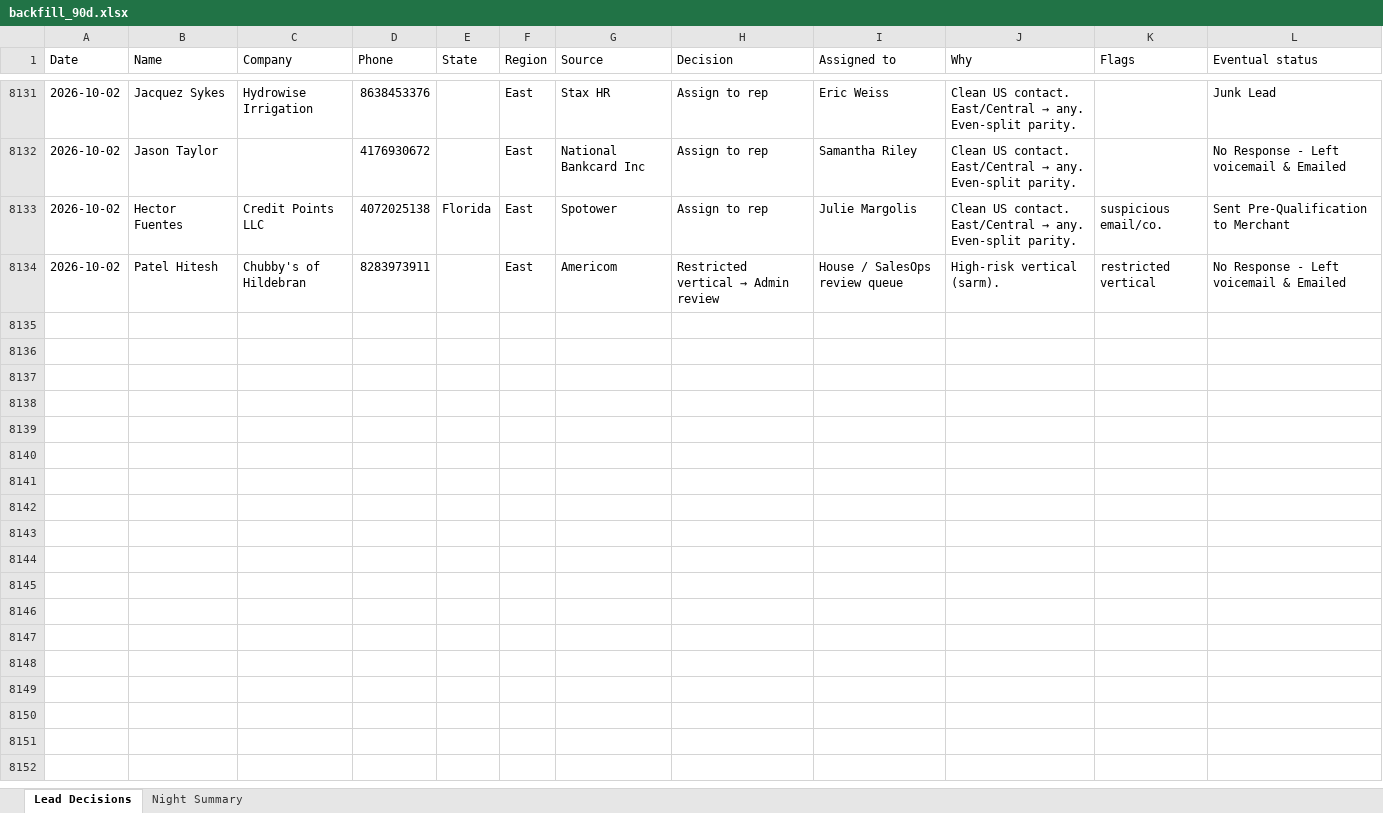
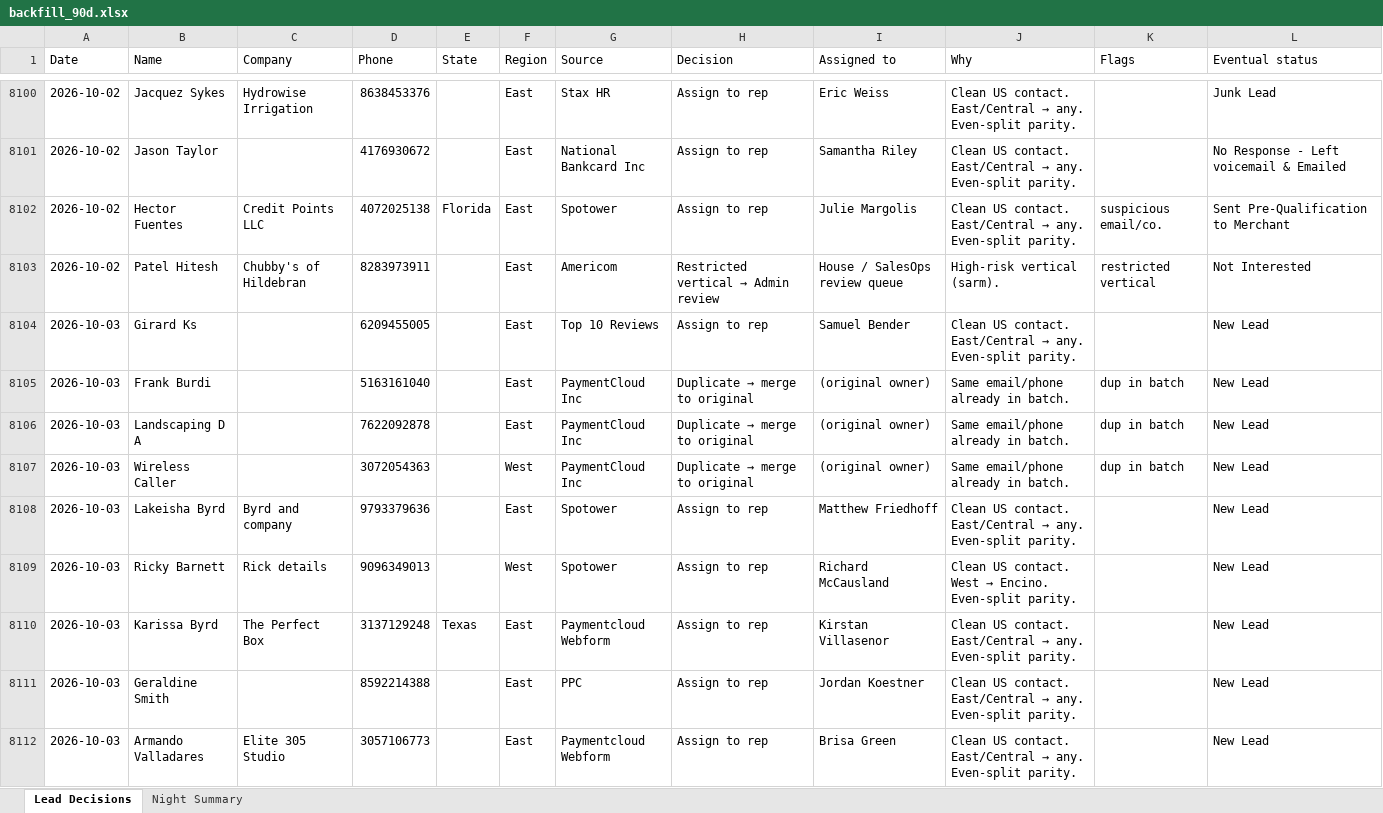
Before and after one commit to kurvnick/kurvpay-pcrep, an Excel workbook: logs/backfill_90d.xlsx, sheet Lead Decisions, drawn as a sheet; only a part is shown, gaps mark what is left out; values as stored, in another font and other column widths than the file's, no cell formats; addresses are those after the commit; the diff covers the shown part only; the diff names each change by its address in the sheet, - before the commit and + after, or states it on an @@ line.

Commit message:
Decision log 2026-10-03

```diff
--- a/logs/backfill_90d.xlsx (sheet Lead Decisions)
+++ b/logs/backfill_90d.xlsx (sheet Lead Decisions)
-L8103 (Eventual status): No Response - Left voicemail & Emailed
+L8103 (Eventual status): Not Interested
+row 8104: 2026-10-03 | Girard Ks |  | 6209455005 |  | East | Top 10 Reviews | Assign to rep | Samuel Bender | Clean US contact. East/Central → any. Even-split parity. |  | New Lead
+row 8105: 2026-10-03 | Frank Burdi |  | 5163161040 |  | East | PaymentCloud Inc | Duplicate → merge to original | (original owner) | Same email/phone already in batch. | dup in batch | New Lead
+row 8106: 2026-10-03 | Landscaping D A |  | 7622092878 |  | East | PaymentCloud Inc | Duplicate → merge to original | (original owner) | Same email/phone already in batch. | dup in batch | New Lead
+row 8107: 2026-10-03 | Wireless Caller |  | 3072054363 |  | West | PaymentCloud Inc | Duplicate → merge to original | (original owner) | Same email/phone already in batch. | dup in batch | New Lead
+row 8108: 2026-10-03 | Lakeisha Byrd | Byrd and company | 9793379636 |  | East | Spotower | Assign to rep | Matthew Friedhoff | Clean US contact. East/Central → any. Even-split parity. |  | New Lead
+row 8109: 2026-10-03 | Ricky Barnett | Rick details | 9096349013 |  | West | Spotower | Assign to rep | Richard McCausland | Clean US contact. West → Encino. Even-split parity. |  | New Lead
+row 8110: 2026-10-03 | Karissa Byrd | The Perfect Box | 3137129248 | Texas | East | Paymentcloud Webform | Assign to rep | Kirstan Villasenor | Clean US contact. East/Central → any. Even-split parity. |  | New Lead
+row 8111: 2026-10-03 | Geraldine Smith |  | 8592214388 |  | East | PPC | Assign to rep | Jordan Koestner | Clean US contact. East/Central → any. Even-split parity. |  | New Lead
+row 8112: 2026-10-03 | Armando Valladares | Elite 305 Studio | 3057106773 |  | East | Paymentcloud Webform | Assign to rep | Brisa Green | Clean US contact. East/Central → any. Even-split parity. |  | New Lead
```
Also changed, not shown: 36 added rows, 31 removed rows and 112 edited cells elsewhere in this sheet, sheet Night Summary, cell formats.
